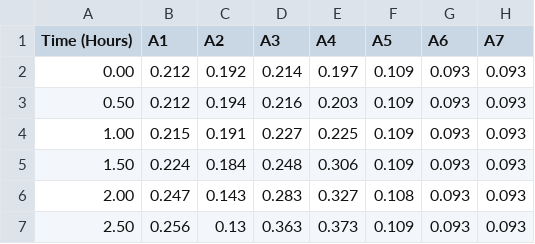
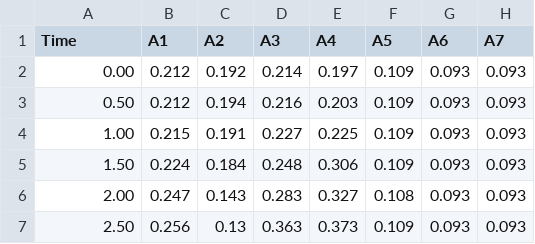
Before and after one commit to epa12/ASG-fitness-effects, a CSV file: microplate_fitness_assay/data/20250211OD600.csv, drawn as a sheet; only a part is shown; the diff names each change by its address in the sheet, - before the commit and + after, or states it on an @@ line.

Commit message:
Analysis update on 2/28 data

```diff
--- a/microplate_fitness_assay/data/20250211OD600.csv
+++ b/microplate_fitness_assay/data/20250211OD600.csv
-A1: Time (Hours)
+A1: Time
```
Also changed, not shown: 13 other files.
